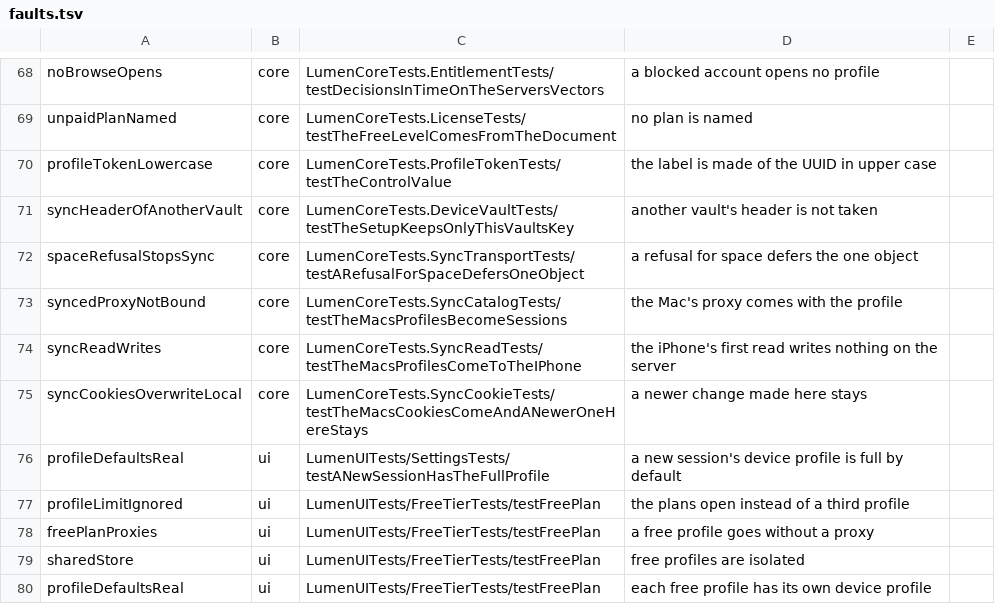
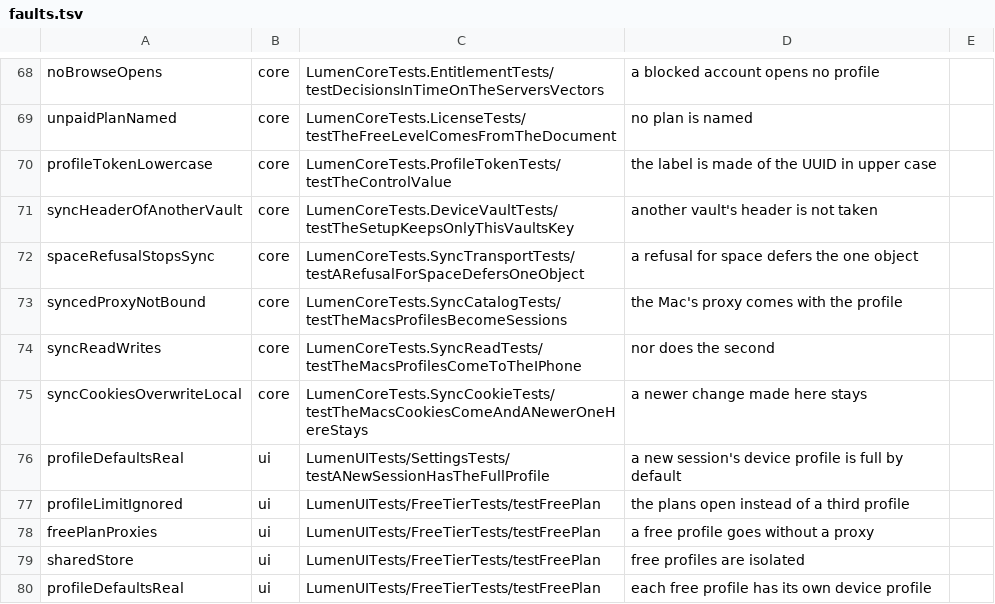
Before and after one commit to dainger-spec/antifdete7329900, a TSV file: ios/scripts/faults.tsv, drawn as a sheet; only a part is shown, gaps mark what is left out.

```diff
--- a/ios/scripts/faults.tsv
+++ b/ios/scripts/faults.tsv
@@ -73,3 +73,3 @@ spaceRefusalStopsSync	core	LumenCoreTests.SyncTransportTests/testARefusalForSpac
 syncedProxyNotBound	core	LumenCoreTests.SyncCatalogTests/testTheMacsProfilesBecomeSessions	the Mac's proxy comes with the profile
-syncReadWrites	core	LumenCoreTests.SyncReadTests/testTheMacsProfilesComeToTheIPhone	the iPhone's first read writes nothing on the server
+syncReadWrites	core	LumenCoreTests.SyncReadTests/testTheMacsProfilesComeToTheIPhone	nor does the second
 syncCookiesOverwriteLocal	core	LumenCoreTests.SyncCookieTests/testTheMacsCookiesComeAndANewerOneHereStays	a newer change made here stays
```
Also changed, not shown: 2 other files.
